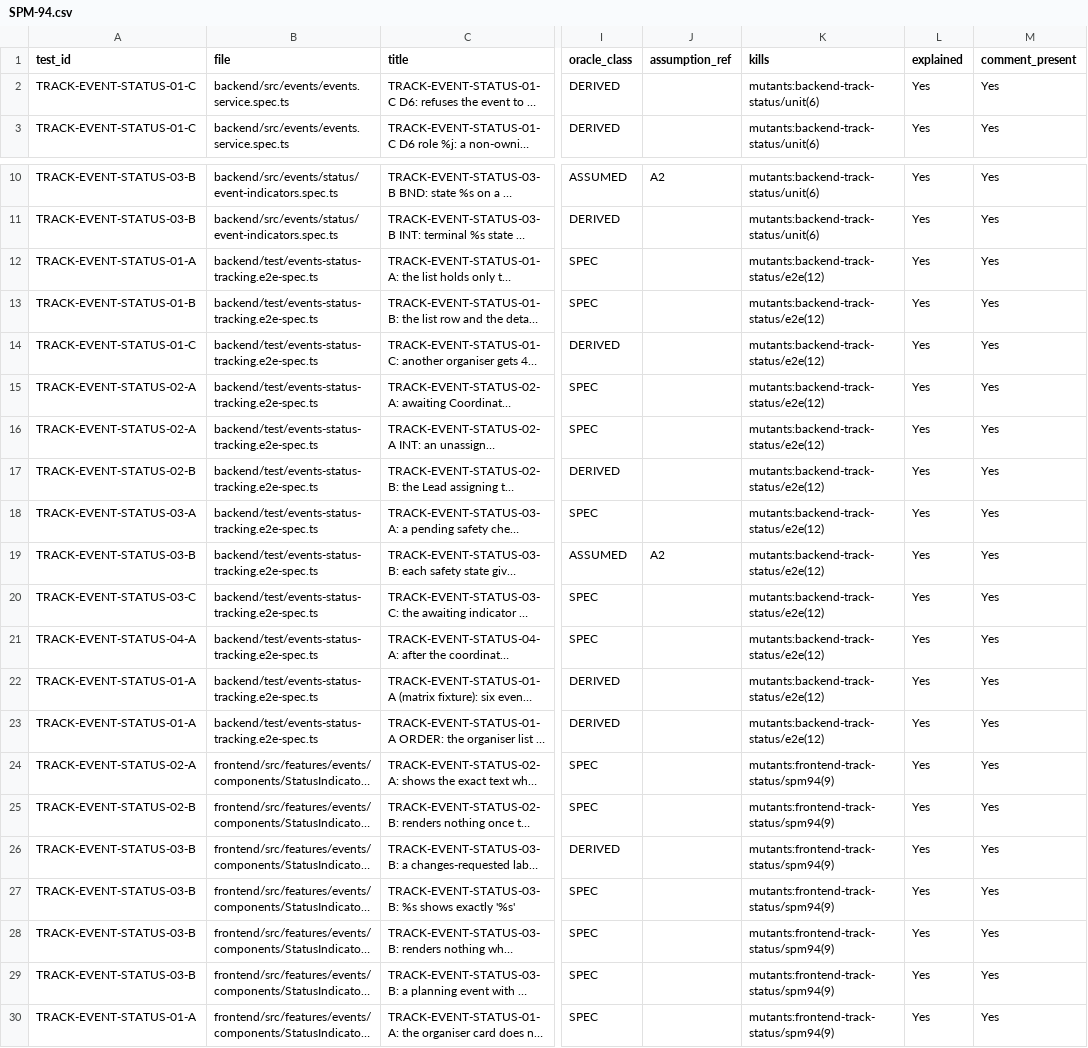
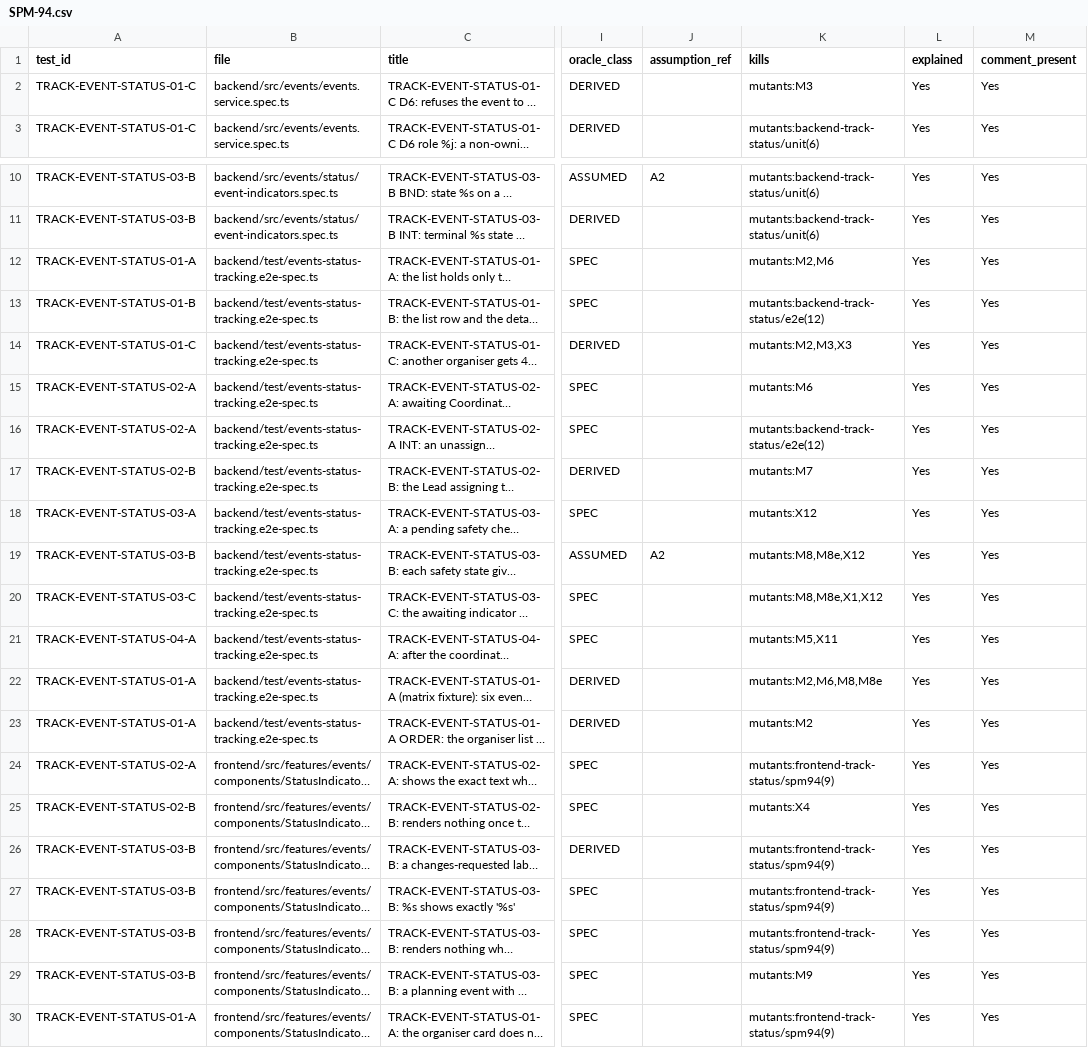
Before and after one commit to IS212-G5-T2/IS212-G5-T2, a CSV file: docs/test-cases/workflow/records/SPM-94.csv, drawn as a sheet; only a part is shown, gaps mark what is left out; long unchanged cells end in …; the diff covers the shown part only; the diff names each change by its address in the sheet, - before the commit and + after, or states it on an @@ line.

```diff
--- a/docs/test-cases/workflow/records/SPM-94.csv
+++ b/docs/test-cases/workflow/records/SPM-94.csv
-K2 (kills): mutants:backend-track-status/unit(6)
+K2 (kills): mutants:M3
-K12 (kills): mutants:backend-track-status/e2e(12)
+K12 (kills): mutants:M2,M6
-K14 (kills): mutants:backend-track-status/e2e(12)
+K14 (kills): mutants:M2,M3,X3
-K15 (kills): mutants:backend-track-status/e2e(12)
+K15 (kills): mutants:M6
-K17 (kills): mutants:backend-track-status/e2e(12)
+K17 (kills): mutants:M7
-K18 (kills): mutants:backend-track-status/e2e(12)
+K18 (kills): mutants:X12
-K19 (kills): mutants:backend-track-status/e2e(12)
+K19 (kills): mutants:M8,M8e,X12
-K20 (kills): mutants:backend-track-status/e2e(12)
+K20 (kills): mutants:M8,M8e,X1,X12
-K21 (kills): mutants:backend-track-status/e2e(12)
+K21 (kills): mutants:M5,X11
-K22 (kills): mutants:backend-track-status/e2e(12)
+K22 (kills): mutants:M2,M6,M8,M8e
-K23 (kills): mutants:backend-track-status/e2e(12)
+K23 (kills): mutants:M2
-K25 (kills): mutants:frontend-track-status/spm94(9)
+K25 (kills): mutants:X4
-K29 (kills): mutants:frontend-track-status/spm94(9)
+K29 (kills): mutants:M9
```
Also changed, not shown: 6 edited cells elsewhere in this file, docs/test-cases/workflow/records/SPM-38.csv, docs/test-cases/workflow/records/SPM-39.csv, 4 other files.
